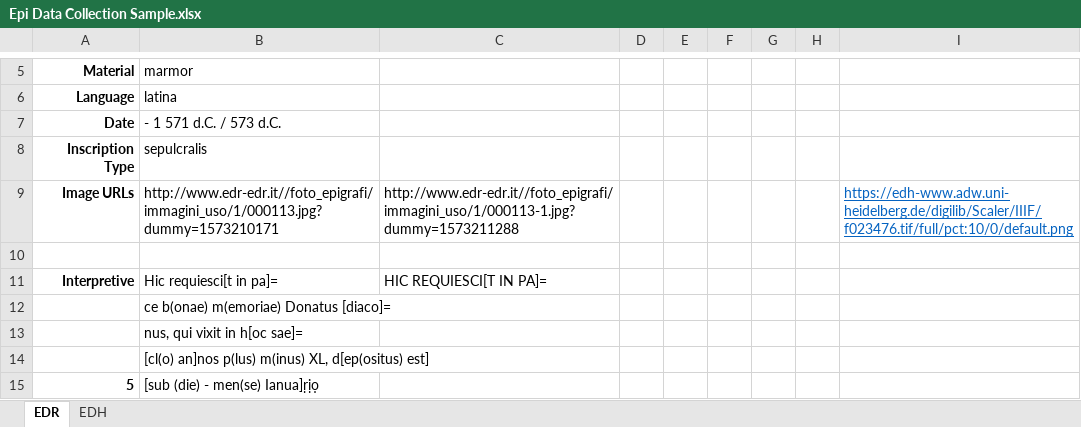
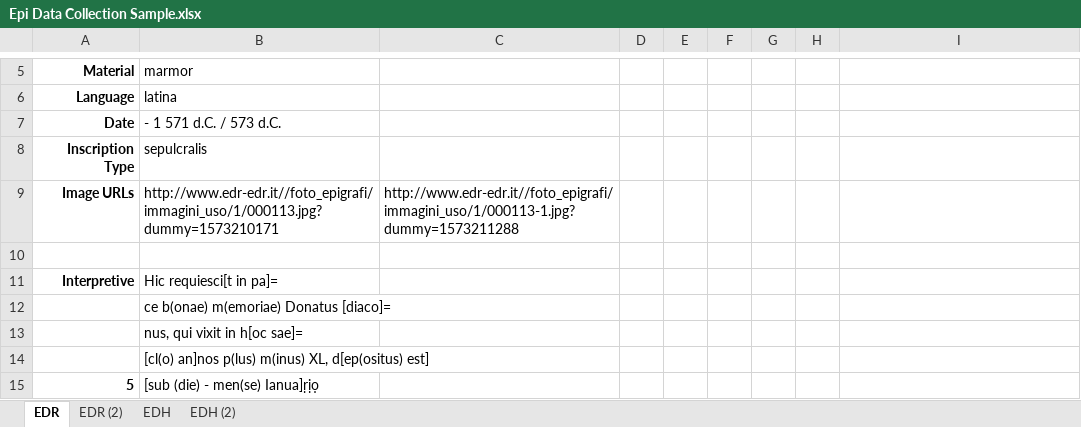
Before and after one commit to stevewh/DHLAB, an Excel workbook: Lab/Epi Data Collection Sample.xlsx, sheet EDR, drawn as a sheet; only a part is shown, gaps mark what is left out; values as stored, in another font and other column widths than the file's, no borders; charts and pictures not drawn; the diff names each change by its address in the sheet, - before the commit and + after, or states it on an @@ line.

```diff
--- a/Lab/Epi Data Collection Sample.xlsx (sheet EDR)
+++ b/Lab/Epi Data Collection Sample.xlsx (sheet EDR)
+sheet tab: EDR (2)
+sheet tab: EDH (2)
-I9: https://edh-www.adw.uni-heidelberg.de/digilib/Scaler/IIIF/f023476.tif/full/pct:10/0/default.png
+I9: (empty)
-C11: HIC REQUIESCI[T IN PA]=
+C11: (empty)
```
Also changed, not shown: charts or pictures, 4 other files.
